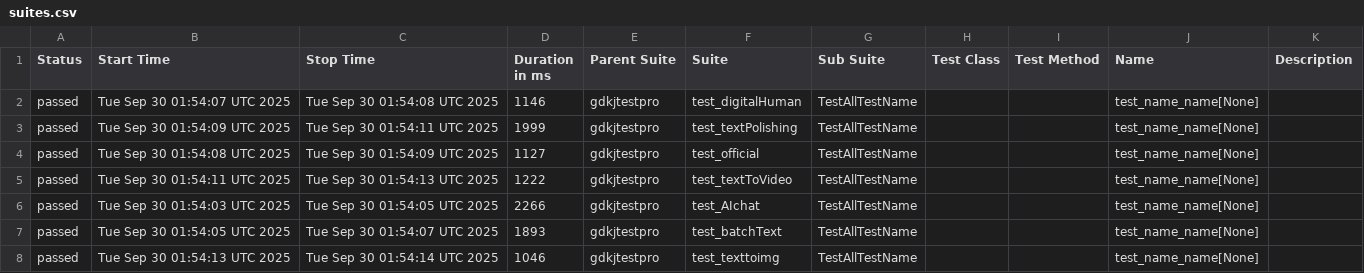
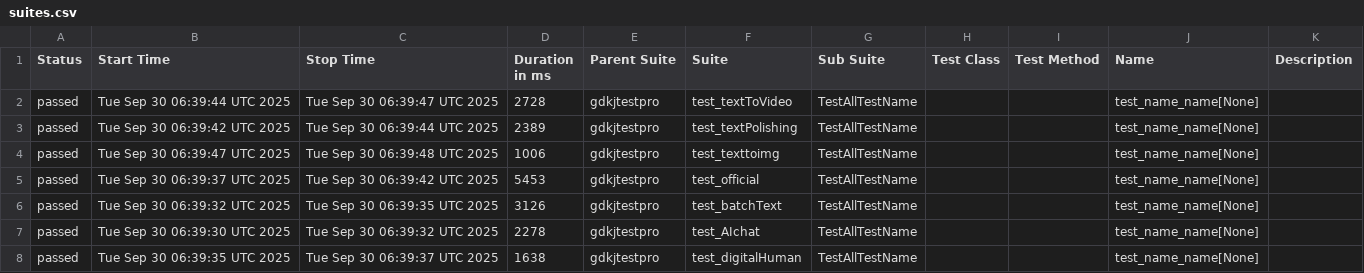
Before and after one commit to cmd-is-xka/gdkj, a CSV file: data/suites.csv, drawn as a sheet.

```diff
--- a/data/suites.csv
+++ b/data/suites.csv
@@ -1,8 +1,8 @@
 "Status","Start Time","Stop Time","Duration in ms","Parent Suite","Suite","Sub Suite","Test Class","Test Method","Name","Description"
-"passed","Tue Sep 30 01:54:07 UTC 2025","Tue Sep 30 01:54:08 UTC 2025","1146","gdkjtestpro","test_digitalHuman","TestAllTestName","","","test_name_name[None]",""
-"passed","Tue Sep 30 01:54:09 UTC 2025","Tue Sep 30 01:54:11 UTC 2025","1999","gdkjtestpro","test_textPolishing","TestAllTestName","","","test_name_name[None]",""
-"passed","Tue Sep 30 01:54:08 UTC 2025","Tue Sep 30 01:54:09 UTC 2025","1127","gdkjtestpro","test_official","TestAllTestName","","","test_name_name[None]",""
-"passed","Tue Sep 30 01:54:11 UTC 2025","Tue Sep 30 01:54:13 UTC 2025","1222","gdkjtestpro","test_textToVideo","TestAllTestName","","","test_name_name[None]",""
-"passed","Tue Sep 30 01:54:03 UTC 2025","Tue Sep 30 01:54:05 UTC 2025","2266","gdkjtestpro","test_AIchat","TestAllTestName","","","test_name_name[None]",""
-"passed","Tue Sep 30 01:54:05 UTC 2025","Tue Sep 30 01:54:07 UTC 2025","1893","gdkjtestpro","test_batchText","TestAllTestName","","","test_name_name[None]",""
-"passed","Tue Sep 30 01:54:13 UTC 2025","Tue Sep 30 01:54:14 UTC 2025","1046","gdkjtestpro","test_texttoimg","TestAllTestName","","","test_name_name[None]",""
+"passed","Tue Sep 30 06:39:44 UTC 2025","Tue Sep 30 06:39:47 UTC 2025","2728","gdkjtestpro","test_textToVideo","TestAllTestName","","","test_name_name[None]",""
+"passed","Tue Sep 30 06:39:42 UTC 2025","Tue Sep 30 06:39:44 UTC 2025","2389","gdkjtestpro","test_textPolishing","TestAllTestName","","","test_name_name[None]",""
+"passed","Tue Sep 30 06:39:47 UTC 2025","Tue Sep 30 06:39:48 UTC 2025","1006","gdkjtestpro","test_texttoimg","TestAllTestName","","","test_name_name[None]",""
+"passed","Tue Sep 30 06:39:37 UTC 2025","Tue Sep 30 06:39:42 UTC 2025","5453","gdkjtestpro","test_official","TestAllTestName","","","test_name_name[None]",""
+"passed","Tue Sep 30 06:39:32 UTC 2025","Tue Sep 30 06:39:35 UTC 2025","3126","gdkjtestpro","test_batchText","TestAllTestName","","","test_name_name[None]",""
+"passed","Tue Sep 30 06:39:30 UTC 2025","Tue Sep 30 06:39:32 UTC 2025","2278","gdkjtestpro","test_AIchat","TestAllTestName","","","test_name_name[None]",""
+"passed","Tue Sep 30 06:39:35 UTC 2025","Tue Sep 30 06:39:37 UTC 2025","1638","gdkjtestpro","test_digitalHuman","TestAllTestName","","","test_name_name[None]",""
```
Also changed, not shown: 28 other files.
